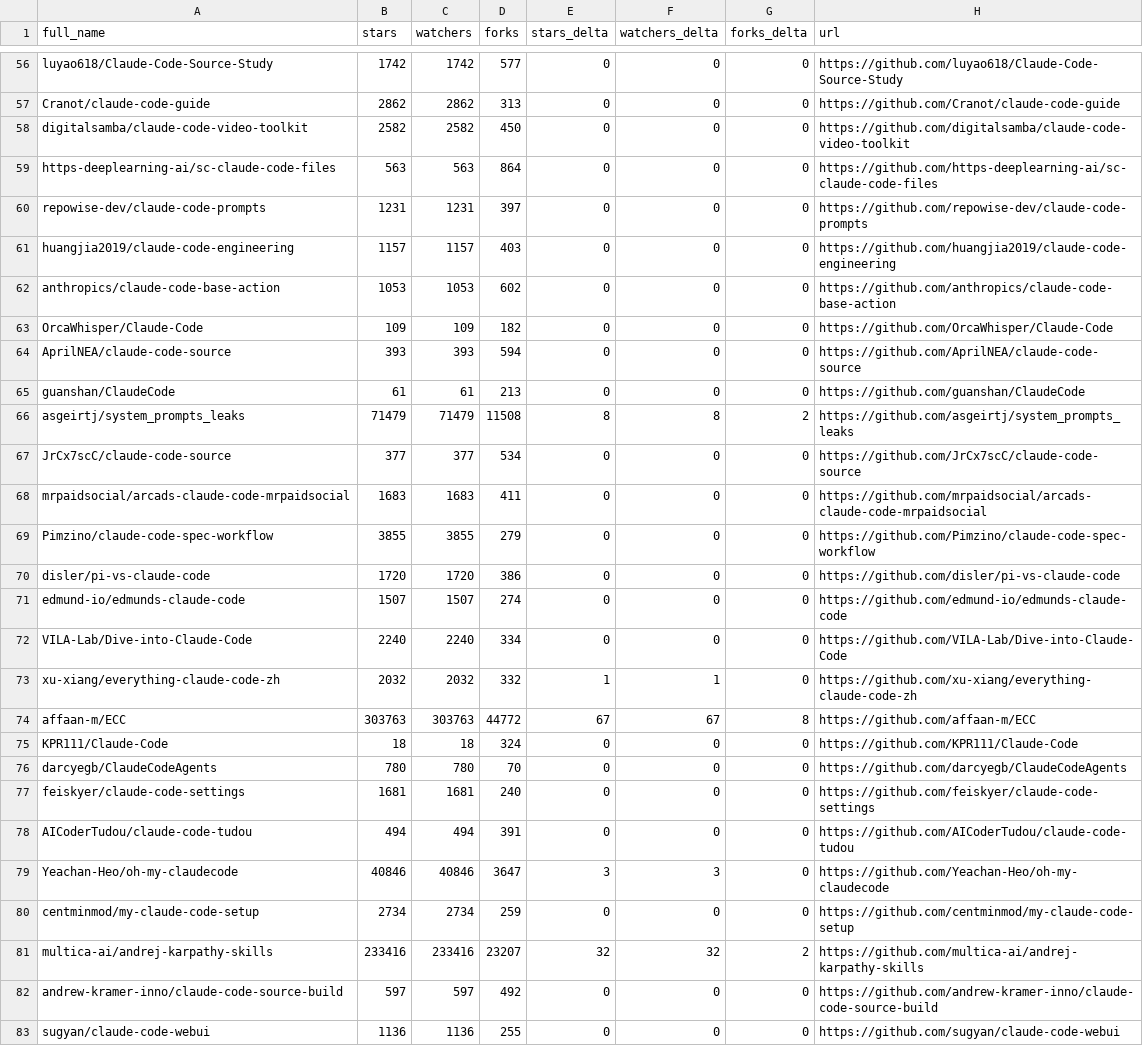
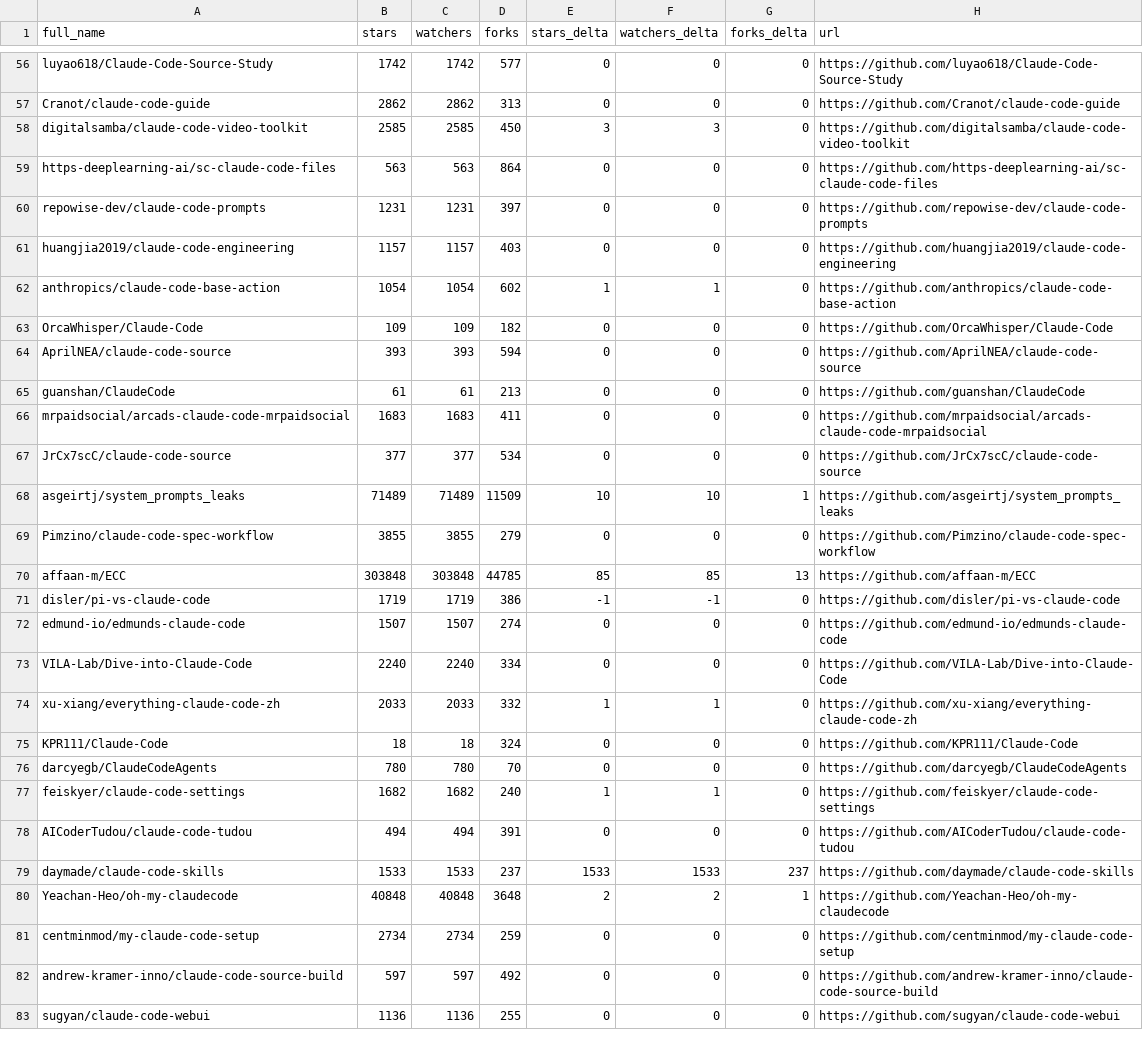
Before and after one commit to MrMoshkovitz/awesome-claude-code, a CSV file: data/repo-ticker.csv, drawn as a sheet; only a part is shown, gaps mark what is left out; the diff covers the shown part only.

```diff
--- a/data/repo-ticker.csv
+++ b/data/repo-ticker.csv
@@ -57,3 +57,3 @@ luyao618/Claude-Code-Source-Study,1742,1742,577,0,0,0,https://github.com/luyao61
 Cranot/claude-code-guide,2862,2862,313,0,0,0,https://github.com/Cranot/claude-code-guide
-digitalsamba/claude-code-video-toolkit,2582,2582,450,0,0,0,https://github.com/digitalsamba/claude-code-video-toolkit
+digitalsamba/claude-code-video-toolkit,2585,2585,450,3,3,0,https://github.com/digitalsamba/claude-code-video-toolkit
 https-deeplearning-ai/sc-claude-code-files,563,563,864,0,0,0,https://github.com/https-deeplearning-ai/sc-claude-code-files
@@ -61,3 +61,3 @@ repowise-dev/claude-code-prompts,1231,1231,397,0,0,0,https://github.com/repowise
 huangjia2019/claude-code-engineering,1157,1157,403,0,0,0,https://github.com/huangjia2019/claude-code-engineering
-anthropics/claude-code-base-action,1053,1053,602,0,0,0,https://github.com/anthropics/claude-code-base-action
+anthropics/claude-code-base-action,1054,1054,602,1,1,0,https://github.com/anthropics/claude-code-base-action
 OrcaWhisper/Claude-Code,109,109,182,0,0,0,https://github.com/OrcaWhisper/Claude-Code
@@ -65,18 +65,18 @@ AprilNEA/claude-code-source,393,393,594,0,0,0,https://github.com/AprilNEA/claude
 guanshan/ClaudeCode,61,61,213,0,0,0,https://github.com/guanshan/ClaudeCode
-asgeirtj/system_prompts_leaks,71479,71479,11508,8,8,2,https://github.com/asgeirtj/system_prompts_leaks
+mrpaidsocial/arcads-claude-code-mrpaidsocial,1683,1683,411,0,0,0,https://github.com/mrpaidsocial/arcads-claude-code-mrpaidsocial
 JrCx7scC/claude-code-source,377,377,534,0,0,0,https://github.com/JrCx7scC/claude-code-source
-mrpaidsocial/arcads-claude-code-mrpaidsocial,1683,1683,411,0,0,0,https://github.com/mrpaidsocial/arcads-claude-code-mrpaidsocial
+asgeirtj/system_prompts_leaks,71489,71489,11509,10,10,1,https://github.com/asgeirtj/system_prompts_leaks
 Pimzino/claude-code-spec-workflow,3855,3855,279,0,0,0,https://github.com/Pimzino/claude-code-spec-workflow
-disler/pi-vs-claude-code,1720,1720,386,0,0,0,https://github.com/disler/pi-vs-claude-code
+affaan-m/ECC,303848,303848,44785,85,85,13,https://github.com/affaan-m/ECC
+disler/pi-vs-claude-code,1719,1719,386,-1,-1,0,https://github.com/disler/pi-vs-claude-code
 edmund-io/edmunds-claude-code,1507,1507,274,0,0,0,https://github.com/edmund-io/edmunds-claude-code
 VILA-Lab/Dive-into-Claude-Code,2240,2240,334,0,0,0,https://github.com/VILA-Lab/Dive-into-Claude-Code
-xu-xiang/everything-claude-code-zh,2032,2032,332,1,1,0,https://github.com/xu-xiang/everything-claude-code-zh
-affaan-m/ECC,303763,303763,44772,67,67,8,https://github.com/affaan-m/ECC
+xu-xiang/everything-claude-code-zh,2033,2033,332,1,1,0,https://github.com/xu-xiang/everything-claude-code-zh
 KPR111/Claude-Code,18,18,324,0,0,0,https://github.com/KPR111/Claude-Code
 darcyegb/ClaudeCodeAgents,780,780,70,0,0,0,https://github.com/darcyegb/ClaudeCodeAgents
-feiskyer/claude-code-settings,1681,1681,240,0,0,0,https://github.com/feiskyer/claude-code-settings
+feiskyer/claude-code-settings,1682,1682,240,1,1,0,https://github.com/feiskyer/claude-code-settings
 AICoderTudou/claude-code-tudou,494,494,391,0,0,0,https://github.com/AICoderTudou/claude-code-tudou
-Yeachan-Heo/oh-my-claudecode,40846,40846,3647,3,3,0,https://github.com/Yeachan-Heo/oh-my-claudecode
+daymade/claude-code-skills,1533,1533,237,1533,1533,237,https://github.com/daymade/claude-code-skills
+Yeachan-Heo/oh-my-claudecode,40848,40848,3648,2,2,1,https://github.com/Yeachan-Heo/oh-my-claudecode
 centminmod/my-claude-code-setup,2734,2734,259,0,0,0,https://github.com/centminmod/my-claude-code-setup
-multica-ai/andrej-karpathy-skills,233416,233416,23207,32,32,2,https://github.com/multica-ai/andrej-karpathy-skills
 andrew-kramer-inno/claude-code-source-build,597,597,492,0,0,0,https://github.com/andrew-kramer-inno/claude-code-source-build
```
Also changed, not shown: 1 moved row and 83 edited cells elsewhere in this file, 4 other files.
